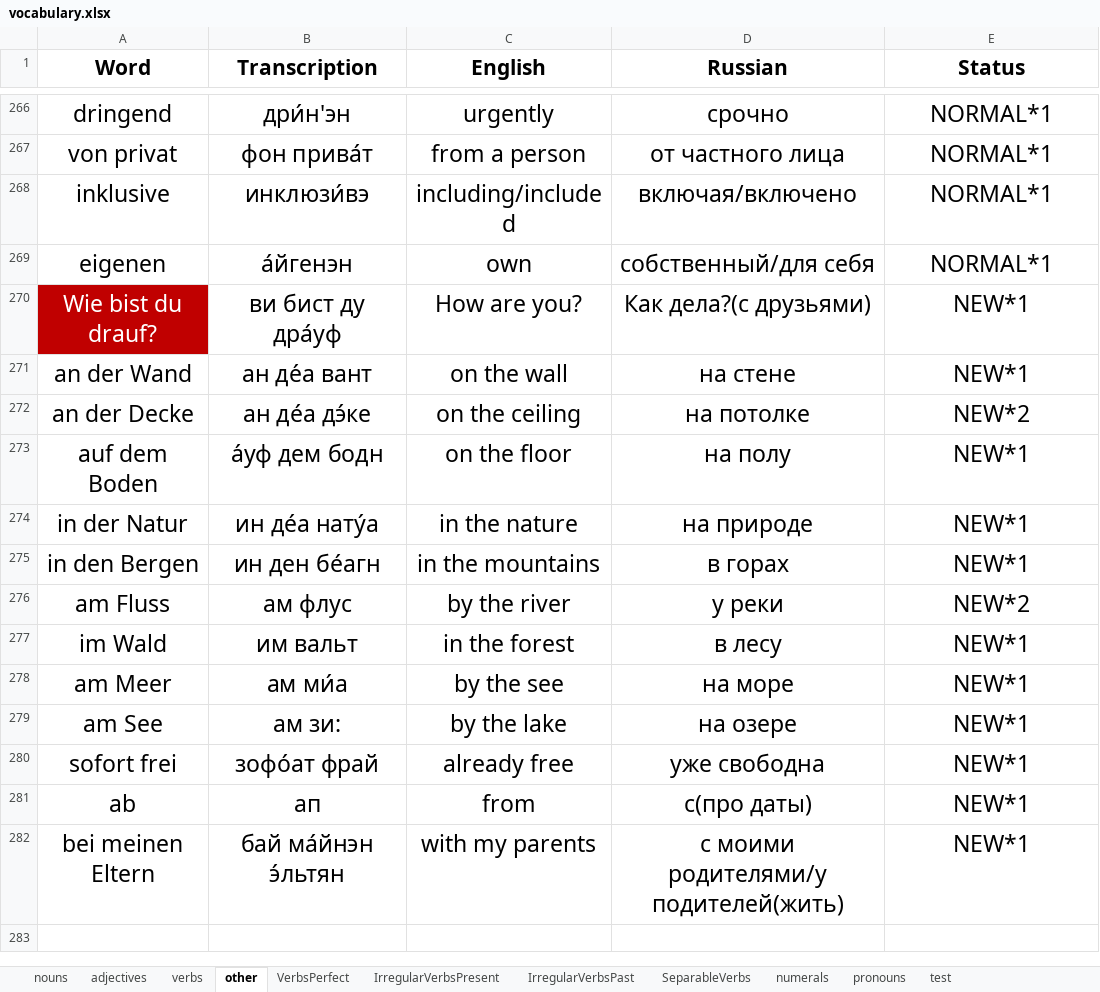
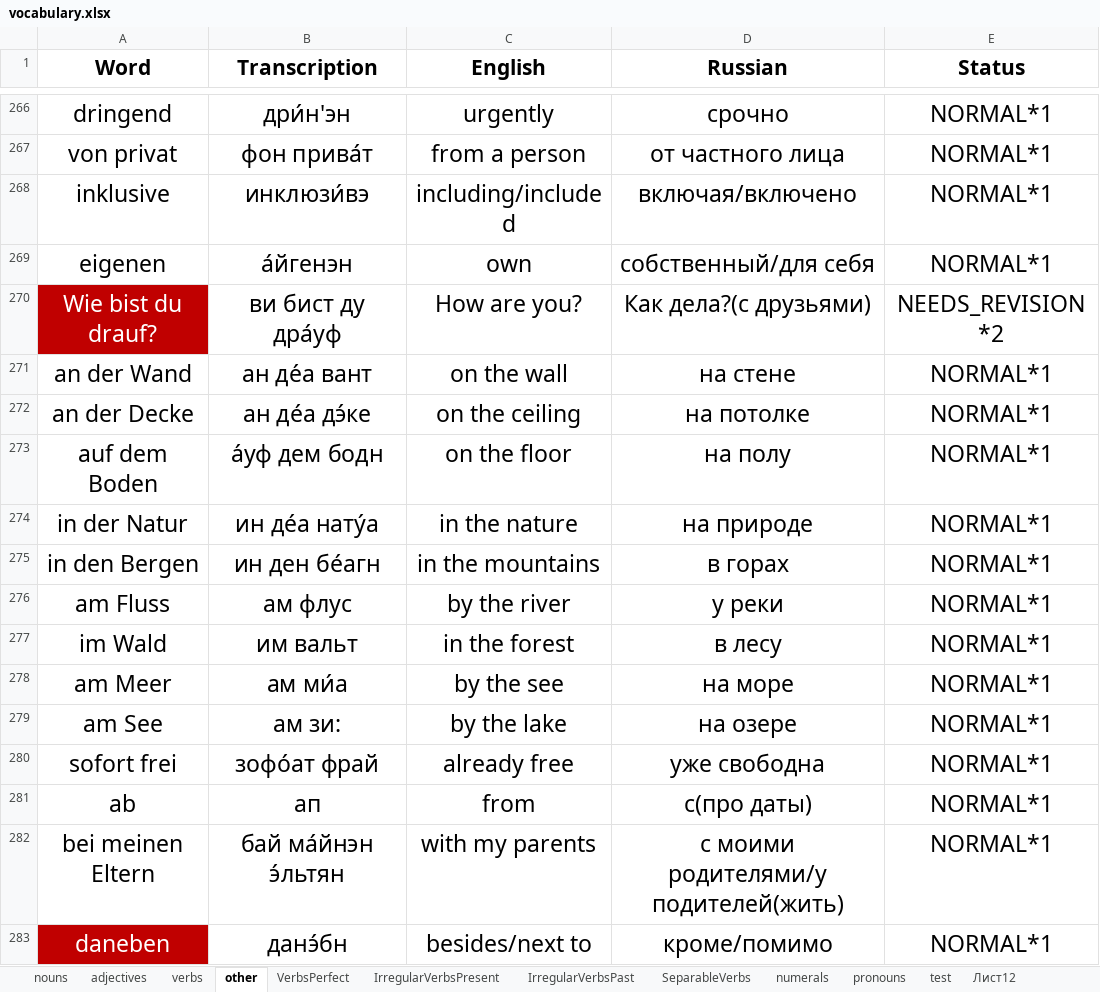
Before and after one commit to pronamka/dictation_manager, an Excel workbook: vocabulary.xlsx, sheet other, drawn as a sheet; only a part is shown, gaps mark what is left out; values as stored, in another font and other column widths than the file's, no borders; the diff covers the shown part only; the diff names each change by its address in the sheet, - before the commit and + after, or states it on an @@ line.

```diff
--- a/vocabulary.xlsx (sheet other)
+++ b/vocabulary.xlsx (sheet other)
+sheet tab: Лист12
-E270 (Status): NEW*1
+E270 (Status): NEEDS_REVISION*2
-E271 (Status): NEW*1
+E271 (Status): NORMAL*1
-E272 (Status): NEW*2
+E272 (Status): NORMAL*1
-E273:E275 (Status): NEW*1
+E273:E275 (Status): NORMAL*1
-E276 (Status): NEW*2
+E276 (Status): NORMAL*1
-E277:E282 (Status): NEW*1
+E277:E282 (Status): NORMAL*1
+row 283: daneben | данэ́бн | besides/next to | кроме/помимо | NORMAL*1
```
Also changed, not shown: 68 added rows and 1 edited cell elsewhere in this sheet, sheet nouns, sheet verbs, sheet VerbsPerfect, sheet adjectives, sheet IrregularVerbsPresent.
